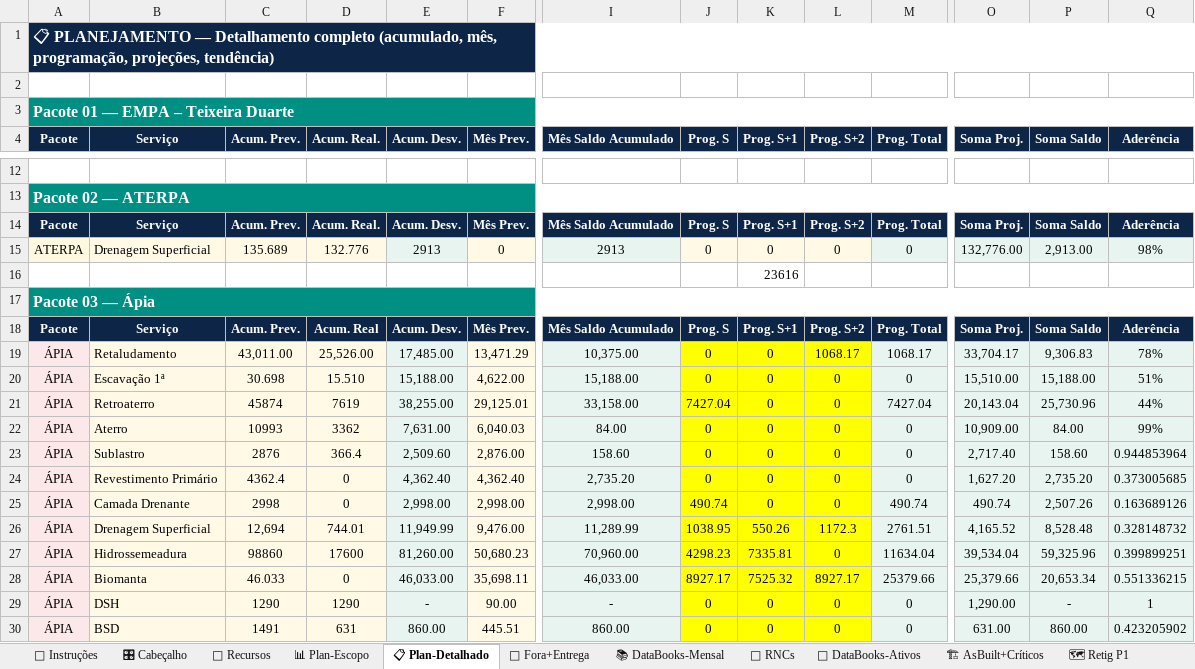
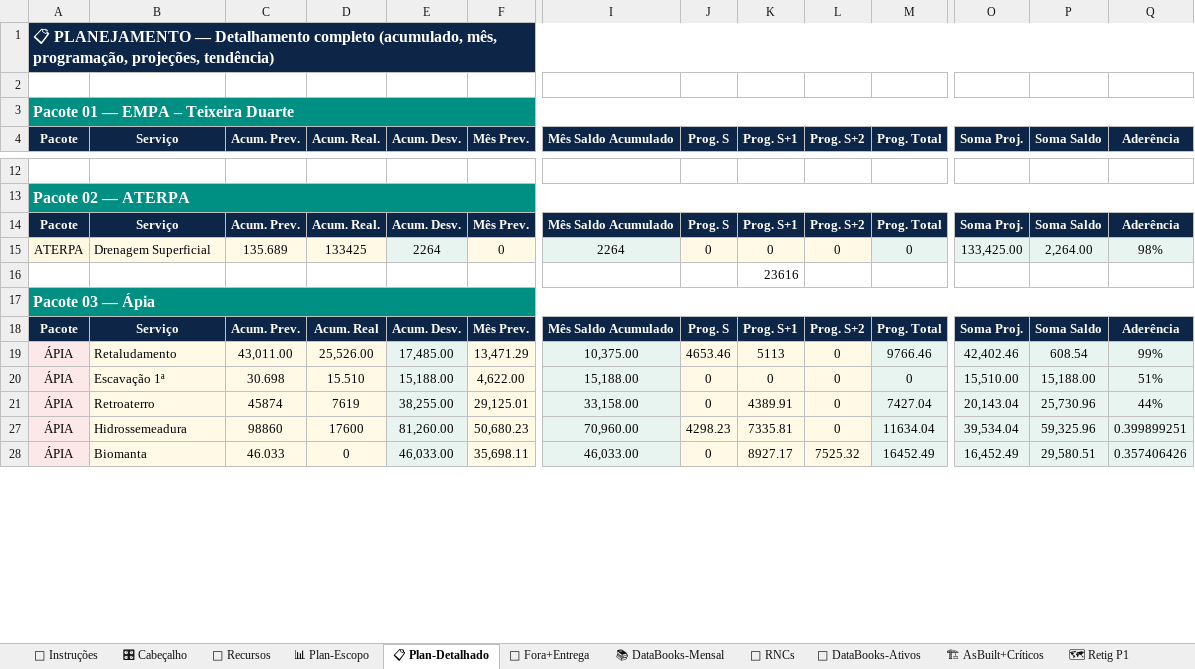
Before and after one commit to automacaofico/base_fico_unificada, an Excel workbook: Base_FICO_Unificada.xlsx, sheet 📋 Plan-Detalhado, drawn as a sheet; only a part is shown, gaps mark what is left out; values as stored, in another font and other column widths than the file's, no borders; rows hold the shown columns only; the diff covers the shown part only; the diff names each change by its address in the sheet, - before the commit and + after, or states it on an @@ line.

```diff
--- a/Base_FICO_Unificada.xlsx (sheet 📋 Plan-Detalhado)
+++ b/Base_FICO_Unificada.xlsx (sheet 📋 Plan-Detalhado)
-D15 (Acum. Real.): 132.776
+D15 (Acum. Real.): 133425
-E15 (Acum. Desv.): 2913
+E15 (Acum. Desv.): 2264
-I15 (Mês Saldo Acumulado): 2913
+I15 (Mês Saldo Acumulado): 2264
-O15 (Soma Proj.): 132,776.00
+O15 (Soma Proj.): 133,425.00
-P15 (Soma Saldo): 2,913.00
+P15 (Soma Saldo): 2,264.00
-J19 (Prog. S): 0
+J19 (Prog. S): 4653.46
-J19:L21 fill: #FFFF00
+J19:L21 fill: #FFF9E6
-K19 (Prog. S+1): 0
+K19 (Prog. S+1): 5113
-L19 (Prog. S+2): 1068.17
+L19 (Prog. S+2): 0
-M19 (Prog. Total): 1068.17
+M19 (Prog. Total): 9766.46
-O19 (Soma Proj.): 33,704.17
+O19 (Soma Proj.): 42,402.46
-P19 (Soma Saldo): 9,306.83
+P19 (Soma Saldo): 608.54
-Q19 (Aderência): 78%
+Q19 (Aderência): 99%
-J21 (Prog. S): 7427.04
+J21 (Prog. S): 0
-K21 (Prog. S+1): 0
+K21 (Prog. S+1): 4389.91
@@ row 22 hidden: ÁPIA | Aterro | 10993 | 3362 | 7,631.00 | 6,040.03 | 84.00 | 0 | 0 | 0 | 0 | 10,909.00 | 84.00 | 99% @@
@@ row 23 hidden: ÁPIA | Sublastro | 2876 | 366.4 | 2,509.60 | 2,876.00 | 158.60 | 0 | 0 | 0 | 0 | 2,717.40 | 158.60 | 0.944853964 @@
@@ row 24 hidden: ÁPIA | Revestimento Primário | 4362.4 | 0 | 4,362.40 | 4,362.40 | 2,735.20 | 0 | 0 | 0 | 0 | 1,627.20 | 2,735.20 | 0.373005685 @@
-row 25: ÁPIA | Camada Drenante | 2998 | 0 | 2,998.00 | 2,998.00 | 2,998.00 | 490.74 | 0 | 0 | 490.74 | 490.74 | 2,507.26 | 0.163689126
-row 26: ÁPIA | Drenagem Superficial | 12,694 | 744.01 | 11,949.99 | 9,476.00 | 11,289.99 | 1038.95 | 550.26 | 1172.3 | 2761.51 | 4,165.52 | 8,528.48 | 0.328148732
-J27:L28 fill: #FFFF00
+J27:L28 fill: #FFF9E6
-J28 (Prog. S): 8927.17
+J28 (Prog. S): 0
-K28 (Prog. S+1): 7525.32
+K28 (Prog. S+1): 8927.17
-L28 (Prog. S+2): 8927.17
+L28 (Prog. S+2): 7525.32
-M28 (Prog. Total): 25379.66
+M28 (Prog. Total): 16452.49
-O28 (Soma Proj.): 25,379.66
+O28 (Soma Proj.): 16,452.49
-P28 (Soma Saldo): 20,653.34
+P28 (Soma Saldo): 29,580.51
-Q28 (Aderência): 0.551336215
+Q28 (Aderência): 0.357406426
@@ row 29 hidden: ÁPIA | DSH | 1290 | 1290 | - | 90.00 | - | 0 | 0 | 0 | 0 | 1,290.00 | - | 1 @@
@@ row 30 hidden: ÁPIA | BSD | 1491 | 631 | 860.00 | 445.51 | 860.00 | 0 | 0 | 0 | 0 | 631.00 | 860.00 | 0.423205902 @@
```
Also changed, not shown: 2 hidden or unhidden rows, 26 edited cells and cell formats elsewhere in this sheet, sheet 🚫 Fora+Entrega, sheet 🗺 Retig P3, sheet 📚 DataBooks-Mensal, sheet 🔧 RNCs, sheet 👷 Recursos, sheet 📑 DataBooks-Ativos, 4 more sheets, hidden cells.
